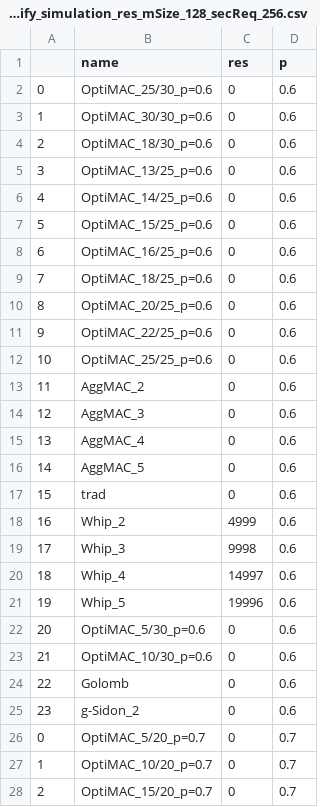
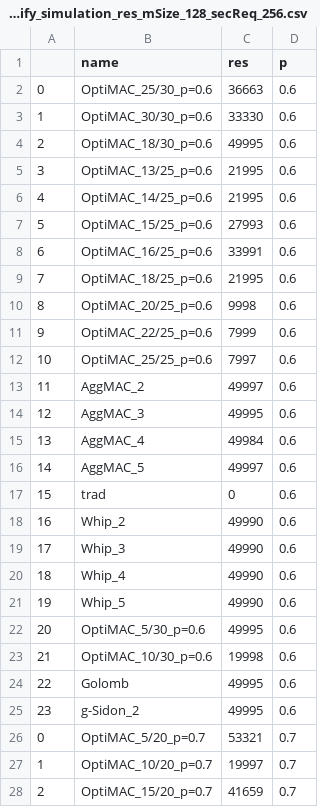
Before and after one commit to mkashani-phd/OptiMAC, a CSV file: Simulation/periodic_failed_to_verify_simulation_res_mSize_128_secReq_256.csv, drawn as a sheet; only a part is shown; the diff covers the shown part only.

```diff
--- a/Simulation/periodic_failed_to_verify_simulation_res_mSize_128_secReq_256.csv
+++ b/Simulation/periodic_failed_to_verify_simulation_res_mSize_128_secReq_256.csv
@@ -1,28 +1,28 @@
 ,name,res,p
-0,OptiMAC_25/30_p=0.6,0,0.6
-1,OptiMAC_30/30_p=0.6,0,0.6
-2,OptiMAC_18/30_p=0.6,0,0.6
-3,OptiMAC_13/25_p=0.6,0,0.6
-4,OptiMAC_14/25_p=0.6,0,0.6
-5,OptiMAC_15/25_p=0.6,0,0.6
-6,OptiMAC_16/25_p=0.6,0,0.6
-7,OptiMAC_18/25_p=0.6,0,0.6
-8,OptiMAC_20/25_p=0.6,0,0.6
-9,OptiMAC_22/25_p=0.6,0,0.6
-10,OptiMAC_25/25_p=0.6,0,0.6
-11,AggMAC_2,0,0.6
-12,AggMAC_3,0,0.6
-13,AggMAC_4,0,0.6
-14,AggMAC_5,0,0.6
+0,OptiMAC_25/30_p=0.6,36663,0.6
+1,OptiMAC_30/30_p=0.6,33330,0.6
+2,OptiMAC_18/30_p=0.6,49995,0.6
+3,OptiMAC_13/25_p=0.6,21995,0.6
+4,OptiMAC_14/25_p=0.6,21995,0.6
+5,OptiMAC_15/25_p=0.6,27993,0.6
+6,OptiMAC_16/25_p=0.6,33991,0.6
+7,OptiMAC_18/25_p=0.6,21995,0.6
+8,OptiMAC_20/25_p=0.6,9998,0.6
+9,OptiMAC_22/25_p=0.6,7999,0.6
+10,OptiMAC_25/25_p=0.6,7997,0.6
+11,AggMAC_2,49997,0.6
+12,AggMAC_3,49995,0.6
+13,AggMAC_4,49984,0.6
+14,AggMAC_5,49997,0.6
 15,trad,0,0.6
-16,Whip_2,4999,0.6
-17,Whip_3,9998,0.6
-18,Whip_4,14997,0.6
-19,Whip_5,19996,0.6
-20,OptiMAC_5/30_p=0.6,0,0.6
-21,OptiMAC_10/30_p=0.6,0,0.6
-22,Golomb,0,0.6
-23,g-Sidon_2,0,0.6
-0,OptiMAC_5/20_p=0.7,0,0.7
-1,OptiMAC_10/20_p=0.7,0,0.7
-2,OptiMAC_15/20_p=0.7,0,0.7
+16,Whip_2,49990,0.6
+17,Whip_3,49990,0.6
+18,Whip_4,49990,0.6
+19,Whip_5,49990,0.6
+20,OptiMAC_5/30_p=0.6,49995,0.6
+21,OptiMAC_10/30_p=0.6,19998,0.6
+22,Golomb,49995,0.6
+23,g-Sidon_2,49995,0.6
+0,OptiMAC_5/20_p=0.7,53321,0.7
+1,OptiMAC_10/20_p=0.7,19997,0.7
+2,OptiMAC_15/20_p=0.7,41659,0.7
```
Also changed, not shown: 73 edited cells elsewhere in this file, Simulation/periodic_failed_to_verify_simulation_res_mSize_2048_secReq_256.csv, Simulation/periodic_failed_to_verify_simulation_res_mSize_32_secReq_256.csv, 5 other files.
